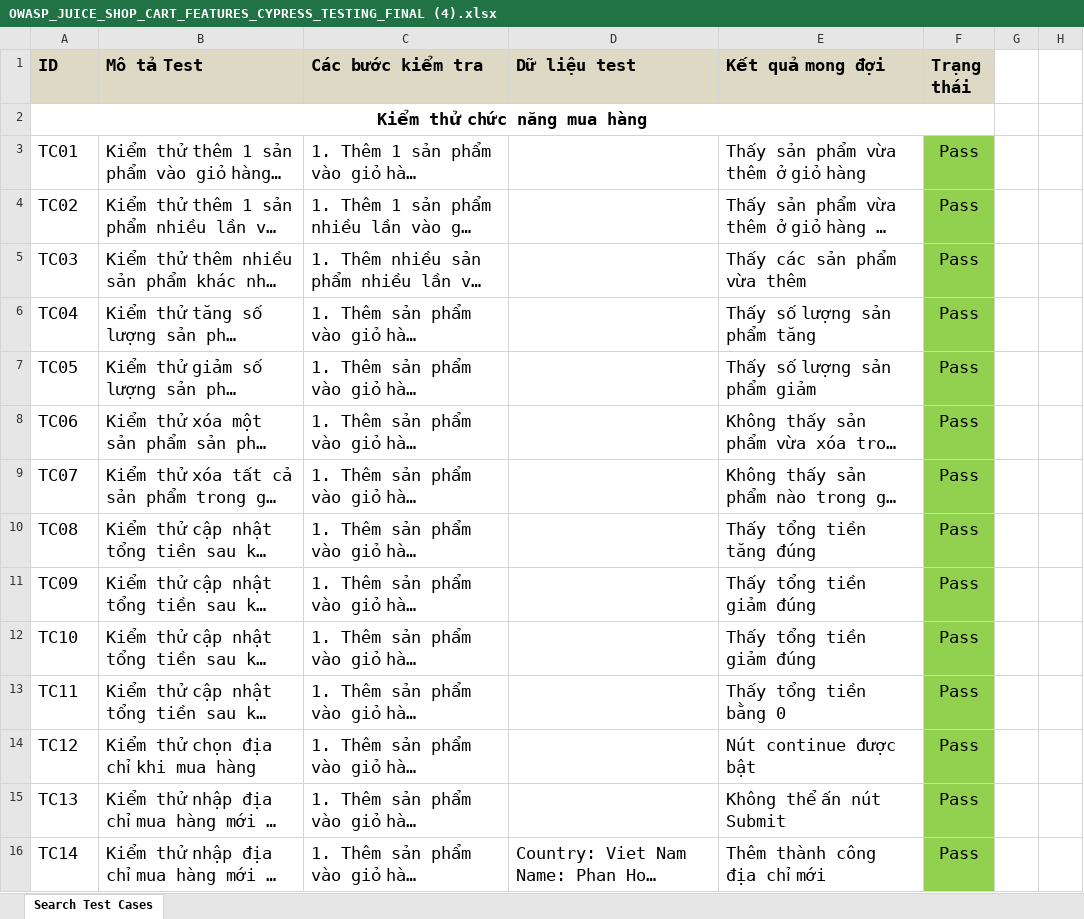
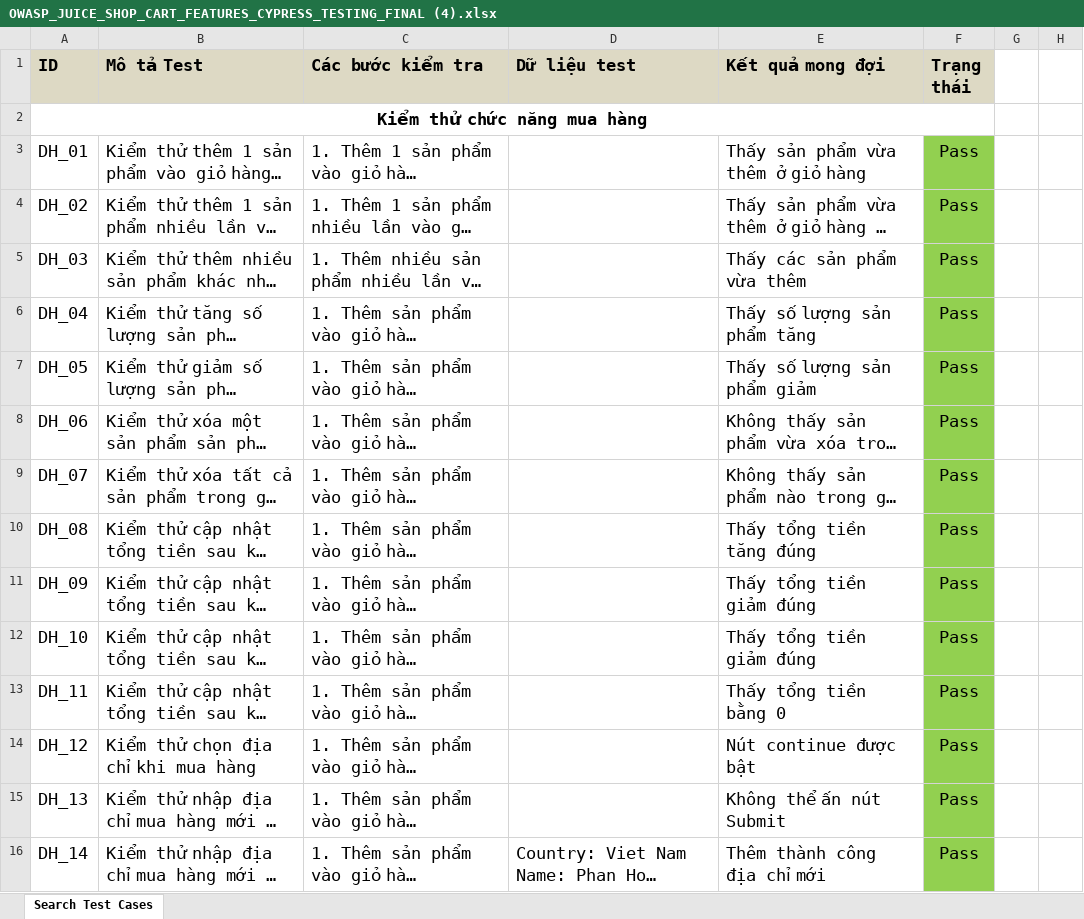
Before and after one commit to winterzxzz/OWASP_cypress_juice_shop_features_testing, an Excel workbook: OWASP_JUICE_SHOP_CART_FEATURES_CYPRESS_TESTING_FINAL (4).xlsx, sheet Search Test Cases, drawn as a sheet; only a part is shown; long unchanged cells end in …; values as stored, in another font and other column widths than the file's, no borders; the diff covers the shown part only; the diff names each change by its address in the sheet, - before the commit and + after, or states it on an @@ line.

```diff
--- a/OWASP_JUICE_SHOP_CART_FEATURES_CYPRESS_TESTING_FINAL (4).xlsx (sheet Search Test Cases)
+++ b/OWASP_JUICE_SHOP_CART_FEATURES_CYPRESS_TESTING_FINAL (4).xlsx (sheet Search Test Cases)
-A3 (ID): TC01
+A3 (ID): DH_01
-A4 (ID): TC02
+A4 (ID): DH_02
-A5 (ID): TC03
+A5 (ID): DH_03
-A6 (ID): TC04
+A6 (ID): DH_04
-A7 (ID): TC05
+A7 (ID): DH_05
-A8 (ID): TC06
+A8 (ID): DH_06
-A9 (ID): TC07
+A9 (ID): DH_07
-A10 (ID): TC08
+A10 (ID): DH_08
-A11 (ID): TC09
+A11 (ID): DH_09
-A12 (ID): TC10
+A12 (ID): DH_10
-A13 (ID): TC11
+A13 (ID): DH_11
-A14 (ID): TC12
+A14 (ID): DH_12
-A15 (ID): TC13
+A15 (ID): DH_13
-A16 (ID): TC14
+A16 (ID): DH_14
```
Also changed, not shown: 65 edited cells and cell formats elsewhere in this sheet, OWASP_JUICE_SHOP_SEARCH_FEATURES_CYPRESS_TESTING_FINAL (1).xlsx, 5 other files.
